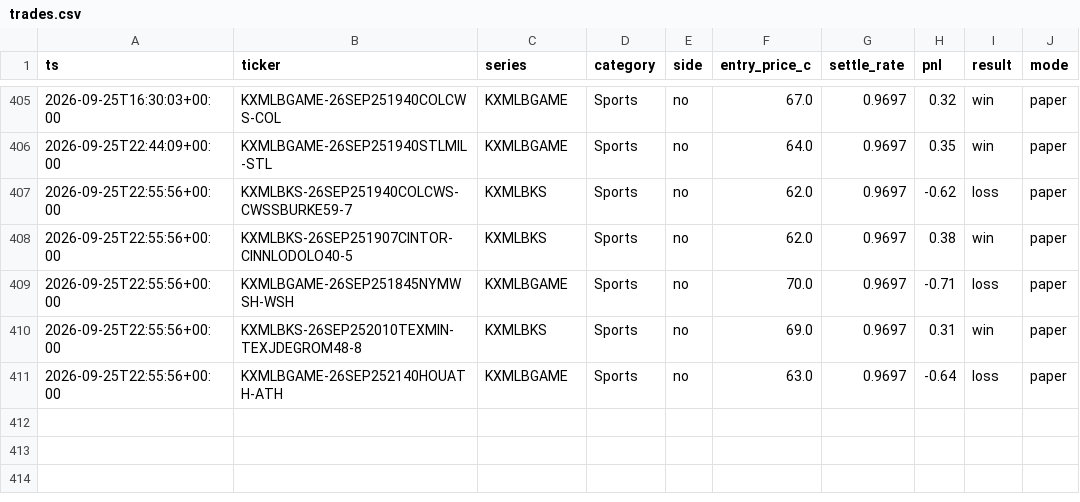
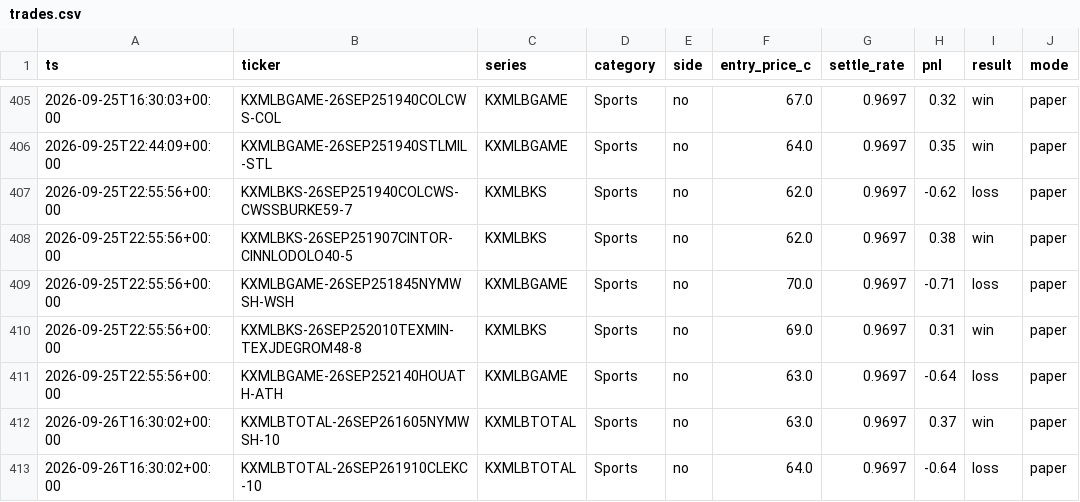
Before and after one commit to cashlabnj/cashlab-prediction-edge, a CSV file: docs/trades.csv, drawn as a sheet; only a part is shown, gaps mark what is left out; the diff names each change by its address in the sheet, - before the commit and + after, or states it on an @@ line.

```diff
--- a/docs/trades.csv
+++ b/docs/trades.csv
+row 412: 2026-09-26T16:30:02+00:00 | KXMLBTOTAL-26SEP261605NYMWSH-10 | KXMLBTOTAL | Sports | no | 63.0 | 0.9697 | 0.37 | win | paper
+row 413: 2026-09-26T16:30:02+00:00 | KXMLBTOTAL-26SEP261910CLEKC-10 | KXMLBTOTAL | Sports | no | 64.0 | 0.9697 | -0.64 | loss | paper
```
Also changed, not shown: scorecard/dist/trades.csv, 7 other files.
